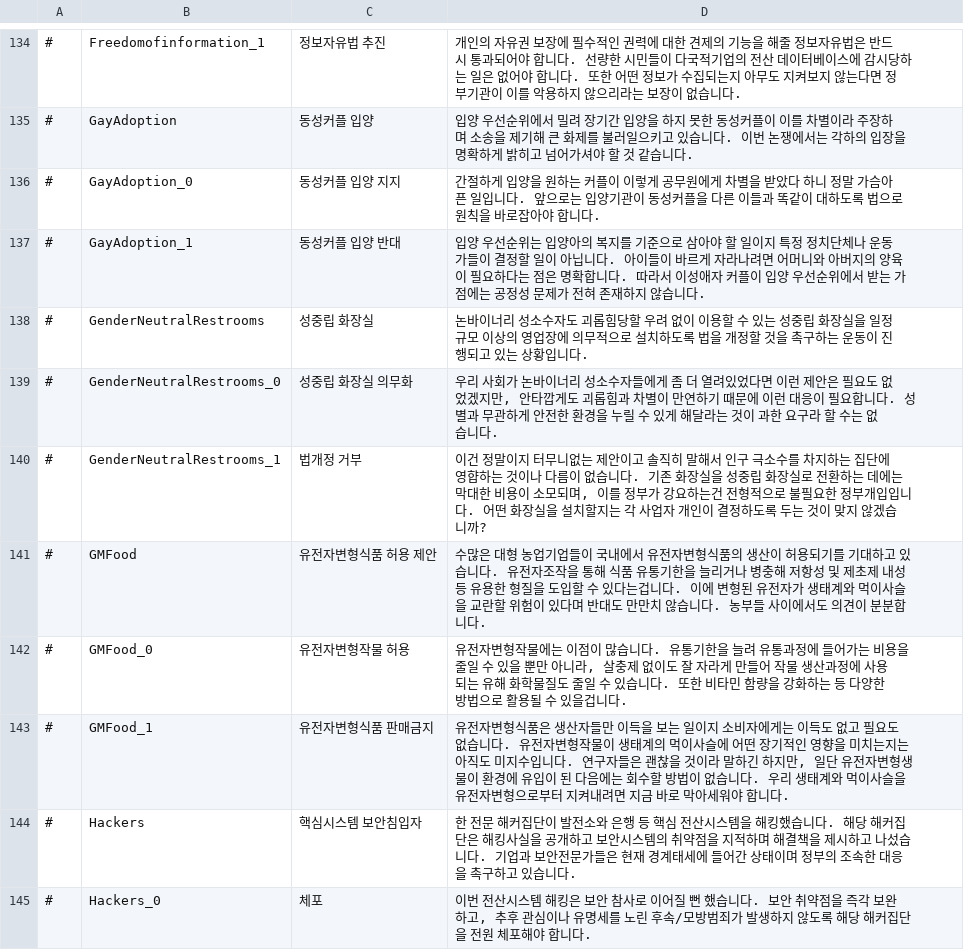
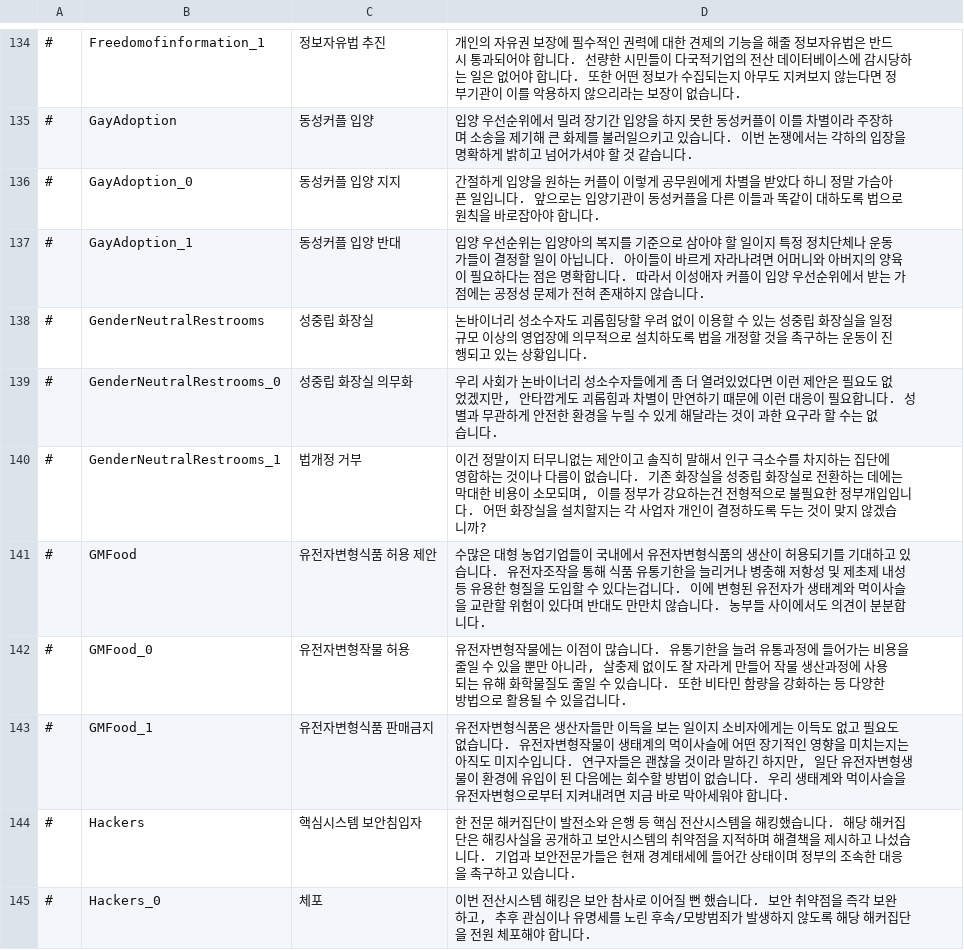
Before and after one commit to whiteforce4/Democracy4KoreanTranslation, a CSV file: Korean/dilemmas.csv, drawn as a sheet; only a part is shown, gaps mark what is left out; the diff names each change by its address in the sheet, - before the commit and + after, or states it on an @@ line.

Commit message:
Update dilemmas.csv

```diff
--- a/Korean/dilemmas.csv
+++ b/Korean/dilemmas.csv
-D140: …단에 영햡하는 것…
+D140: …단에 영합하는 것…
```
